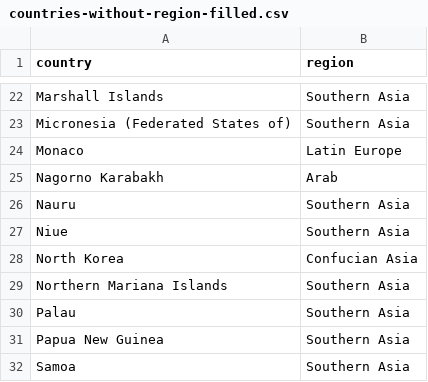
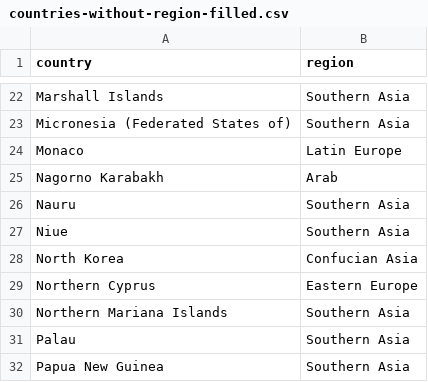
Before and after one commit to digital-wellbeing/global-wbmh, a CSV file: data-raw/Regions/countries-without-region-filled.csv, drawn as a sheet; only a part is shown, gaps mark what is left out; the shorter side is filled out with more unchanged rows.

Commit message:
Add one country's region

```diff
--- a/data-raw/Regions/countries-without-region-filled.csv
+++ b/data-raw/Regions/countries-without-region-filled.csv
@@ -28,2 +28,3 @@ Niue,Southern Asia
 North Korea,Confucian Asia
+Northern Cyprus,Eastern Europe
 Northern Mariana Islands,Southern Asia
```
Also changed, not shown: data-raw/Regions/countries-without-region.csv, 1 other file.
